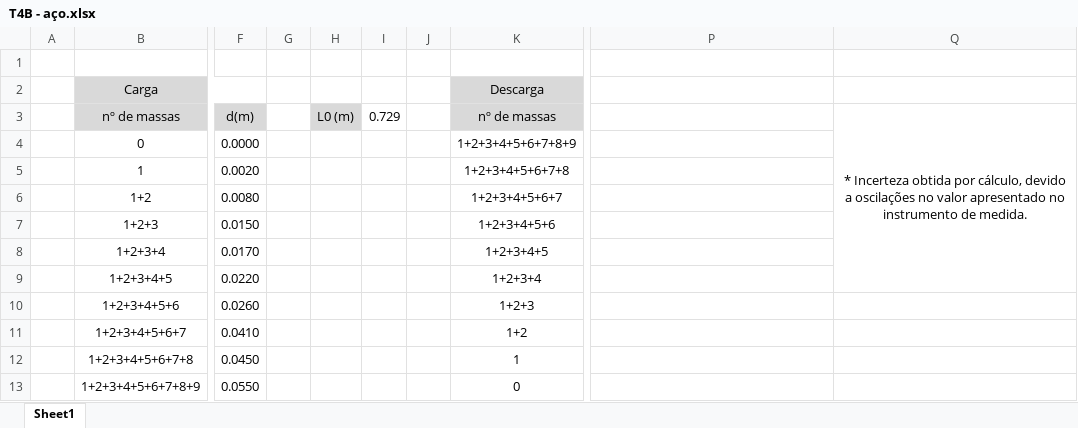
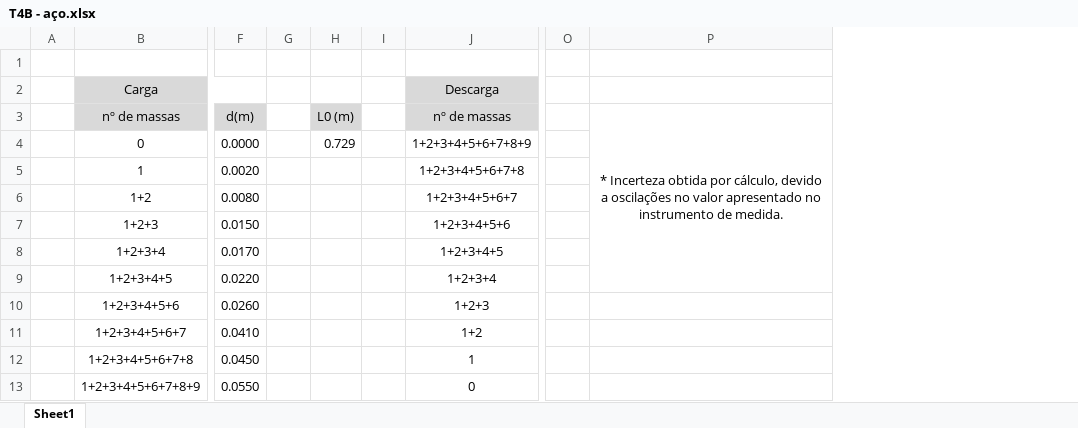
Before and after one commit to sergisousa/LABSFISICAI, an Excel workbook: T4B - aço.xlsx, sheet Sheet1, drawn as a sheet; only a part is shown, gaps mark what is left out; values as stored, in another font and other column widths than the file's, no borders; charts and pictures not drawn; removed rows and columns are numbered as before the commit, all else as after; the diff covers the shown part only; the diff names each change by its address in the sheet, - before the commit and + after, or states it on an @@ line.

Commit message:
T4B - pronto a imprimir

```diff
--- a/T4B - aço.xlsx (sheet Sheet1)
+++ b/T4B - aço.xlsx (sheet Sheet1)
-column G, empty
+column G, empty
-column I, row 3: 0.729
-column J, empty
+column I, empty
+column O, empty
-column Q, row 3: * Incerteza obtida por cálculo, devido a oscilações no valor apresentado no instrumento de medida.
-P3: (empty)
+P3: * Incerteza obtida por cálculo, devido a oscilações no valor apresentado no instrumento de medida.
+P3:P9 merged
-H4: (empty)
+H4: 0.729
```
Also changed, not shown: 11 added rows, 27 removed rows, 39 edited cells, cell formats and merged cells elsewhere in this sheet, formulas that keep their value, charts or pictures.
